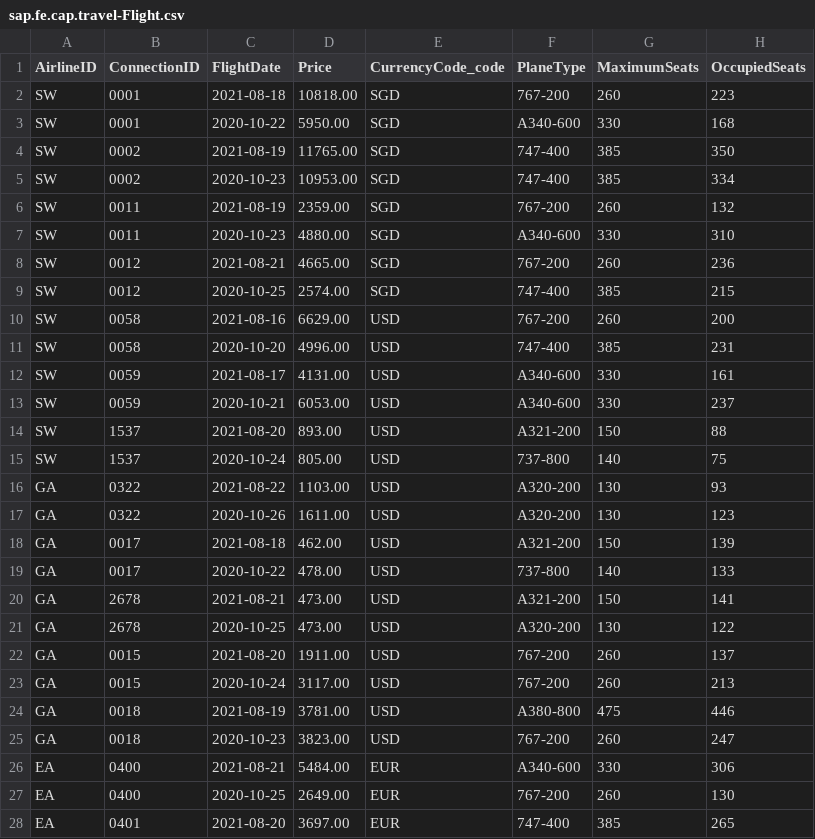
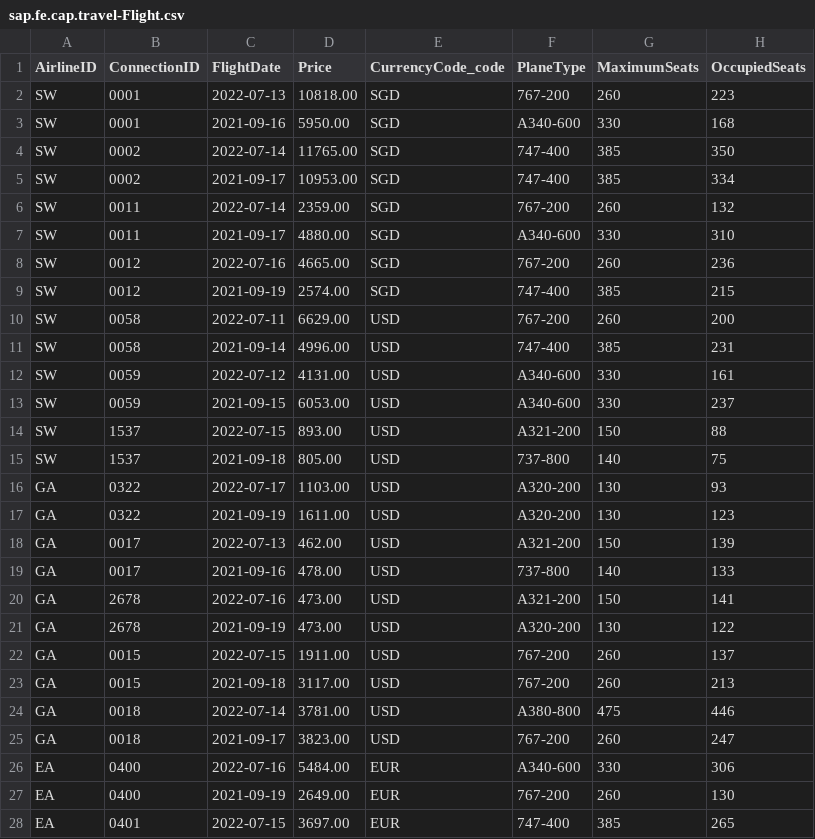
Before and after one commit to SAP-samples/cap-sflight, a CSV file: db/data/sap.fe.cap.travel-Flight.csv, drawn as a sheet; only a part is shown; the diff covers the shown part only.

Commit message:
Update test data: increase all dates/timestamps
+ adap test

```diff
--- a/db/data/sap.fe.cap.travel-Flight.csv
+++ b/db/data/sap.fe.cap.travel-Flight.csv
@@ -1,28 +1,28 @@
 AirlineID;ConnectionID;FlightDate;Price;CurrencyCode_code;PlaneType;MaximumSeats;OccupiedSeats
-SW;0001;2021-08-18;10818.00;SGD;767-200;260;223
-SW;0001;2020-10-22;5950.00;SGD;A340-600;330;168
-SW;0002;2021-08-19;11765.00;SGD;747-400;385;350
-SW;0002;2020-10-23;10953.00;SGD;747-400;385;334
-SW;0011;2021-08-19;2359.00;SGD;767-200;260;132
-SW;0011;2020-10-23;4880.00;SGD;A340-600;330;310
-SW;0012;2021-08-21;4665.00;SGD;767-200;260;236
-SW;0012;2020-10-25;2574.00;SGD;747-400;385;215
-SW;0058;2021-08-16;6629.00;USD;767-200;260;200
-SW;0058;2020-10-20;4996.00;USD;747-400;385;231
-SW;0059;2021-08-17;4131.00;USD;A340-600;330;161
-SW;0059;2020-10-21;6053.00;USD;A340-600;330;237
-SW;1537;2021-08-20;893.00;USD;A321-200;150;88
-SW;1537;2020-10-24;805.00;USD;737-800;140;75
-GA;0322;2021-08-22;1103.00;USD;A320-200;130;93
-GA;0322;2020-10-26;1611.00;USD;A320-200;130;123
-GA;0017;2021-08-18;462.00;USD;A321-200;150;139
-GA;0017;2020-10-22;478.00;USD;737-800;140;133
-GA;2678;2021-08-21;473.00;USD;A321-200;150;141
-GA;2678;2020-10-25;473.00;USD;A320-200;130;122
-GA;0015;2021-08-20;1911.00;USD;767-200;260;137
-GA;0015;2020-10-24;3117.00;USD;767-200;260;213
-GA;0018;2021-08-19;3781.00;USD;A380-800;475;446
-GA;0018;2020-10-23;3823.00;USD;767-200;260;247
-EA;0400;2021-08-21;5484.00;EUR;A340-600;330;306
-EA;0400;2020-10-25;2649.00;EUR;767-200;260;130
-EA;0401;2021-08-20;3697.00;EUR;747-400;385;265
+SW;0001;2022-07-13;10818.00;SGD;767-200;260;223
+SW;0001;2021-09-16;5950.00;SGD;A340-600;330;168
+SW;0002;2022-07-14;11765.00;SGD;747-400;385;350
+SW;0002;2021-09-17;10953.00;SGD;747-400;385;334
+SW;0011;2022-07-14;2359.00;SGD;767-200;260;132
+SW;0011;2021-09-17;4880.00;SGD;A340-600;330;310
+SW;0012;2022-07-16;4665.00;SGD;767-200;260;236
+SW;0012;2021-09-19;2574.00;SGD;747-400;385;215
+SW;0058;2022-07-11;6629.00;USD;767-200;260;200
+SW;0058;2021-09-14;4996.00;USD;747-400;385;231
+SW;0059;2022-07-12;4131.00;USD;A340-600;330;161
+SW;0059;2021-09-15;6053.00;USD;A340-600;330;237
+SW;1537;2022-07-15;893.00;USD;A321-200;150;88
+SW;1537;2021-09-18;805.00;USD;737-800;140;75
+GA;0322;2022-07-17;1103.00;USD;A320-200;130;93
+GA;0322;2021-09-19;1611.00;USD;A320-200;130;123
+GA;0017;2022-07-13;462.00;USD;A321-200;150;139
+GA;0017;2021-09-16;478.00;USD;737-800;140;133
+GA;2678;2022-07-16;473.00;USD;A321-200;150;141
+GA;2678;2021-09-19;473.00;USD;A320-200;130;122
+GA;0015;2022-07-15;1911.00;USD;767-200;260;137
+GA;0015;2021-09-18;3117.00;USD;767-200;260;213
+GA;0018;2022-07-14;3781.00;USD;A380-800;475;446
+GA;0018;2021-09-17;3823.00;USD;767-200;260;247
+EA;0400;2022-07-16;5484.00;EUR;A340-600;330;306
+EA;0400;2021-09-19;2649.00;EUR;767-200;260;130
+EA;0401;2022-07-15;3697.00;EUR;747-400;385;265
```
Also changed, not shown: 15 edited cells elsewhere in this file, db/data/sap.fe.cap.travel-Travel.csv, 3 other files.
